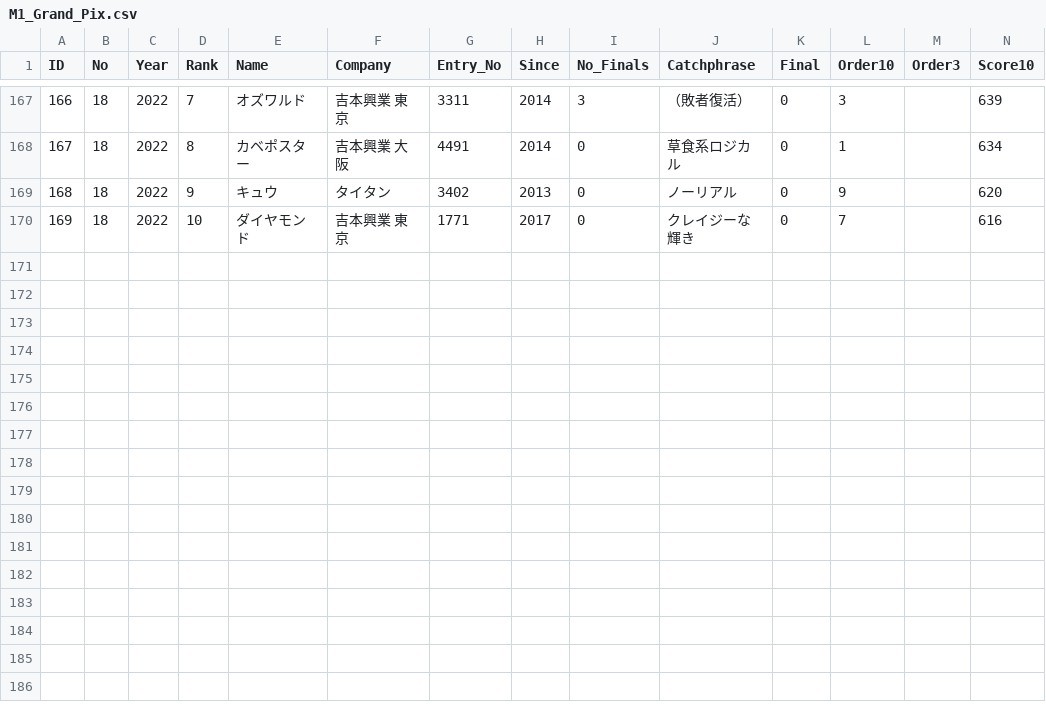
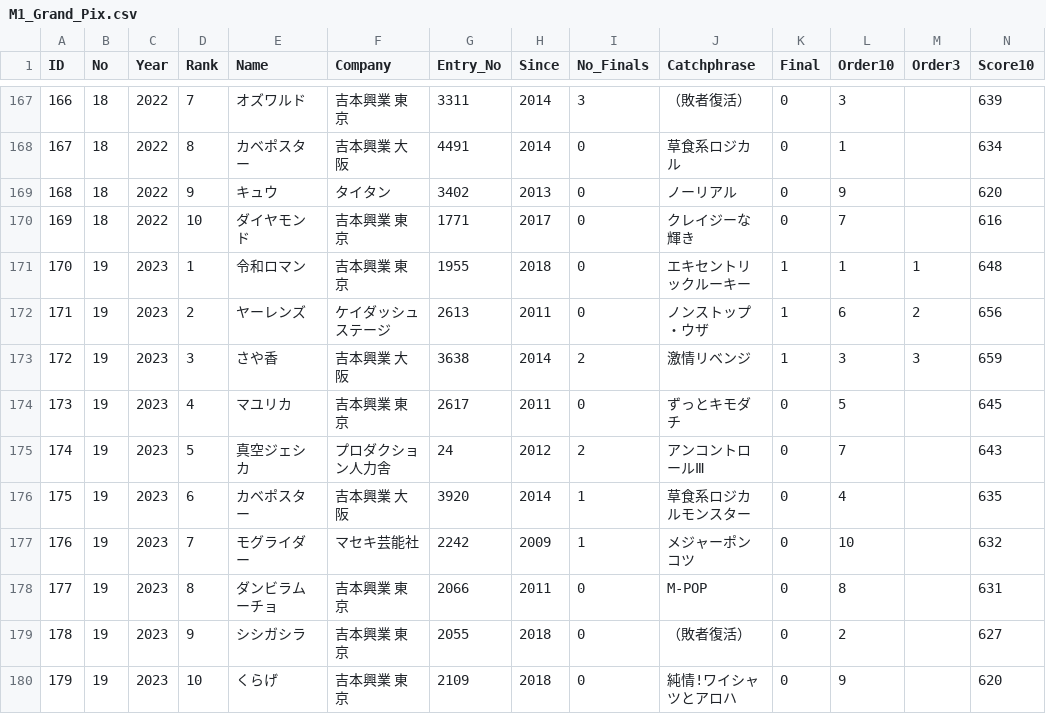
Before and after one commit to JaehyunSong/M-1_Grand_Pix, a CSV file: M1_Grand_Pix.csv, drawn as a sheet; only a part is shown, gaps mark what is left out; rows hold the shown columns only; the diff names each change by its address in the sheet, - before the commit and + after, or states it on an @@ line.

```diff
--- a/M1_Grand_Pix.csv
+++ b/M1_Grand_Pix.csv
+row 171: 170 | 19 | 2023 | 1 | 令和ロマン | 吉本興業 東京 | 1955 | 2018 | 0 | エキセントリックルーキー | 1 | 1 | 1 | 648
+row 172: 171 | 19 | 2023 | 2 | ヤーレンズ | ケイダッシュステージ | 2613 | 2011 | 0 | ノンストップ・ウザ | 1 | 6 | 2 | 656
+row 173: 172 | 19 | 2023 | 3 | さや香 | 吉本興業 大阪 | 3638 | 2014 | 2 | 激情リベンジ | 1 | 3 | 3 | 659
+row 174: 173 | 19 | 2023 | 4 | マユリカ | 吉本興業 東京 | 2617 | 2011 | 0 | ずっとキモダチ | 0 | 5 |  | 645
+row 175: 174 | 19 | 2023 | 5 | 真空ジェシカ | プロダクション人力舎 | 24 | 2012 | 2 | アンコントロールⅢ | 0 | 7 |  | 643
+row 176: 175 | 19 | 2023 | 6 | カベポスター | 吉本興業 大阪 | 3920 | 2014 | 1 | 草食系ロジカルモンスター | 0 | 4 |  | 635
+row 177: 176 | 19 | 2023 | 7 | モグライダー | マセキ芸能社 | 2242 | 2009 | 1 | メジャーポンコツ | 0 | 10 |  | 632
+row 178: 177 | 19 | 2023 | 8 | ダンビラムーチョ | 吉本興業 東京 | 2066 | 2011 | 0 | M-POP | 0 | 8 |  | 631
+row 179: 178 | 19 | 2023 | 9 | シシガシラ | 吉本興業 東京 | 2055 | 2018 | 0 | （敗者復活） | 0 | 2 |  | 627
+row 180: 179 | 19 | 2023 | 10 | くらげ | 吉本興業 東京 | 2109 | 2018 | 0 | 純情!ワイシャツとアロハ | 0 | 9 |  | 620
```
Also changed, not shown: 3 other files.
